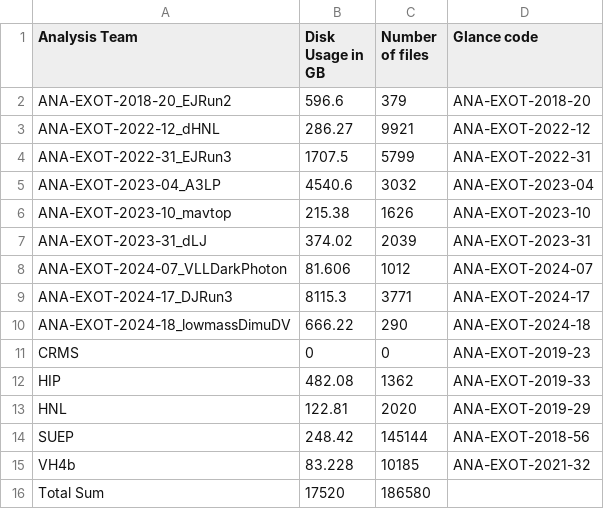
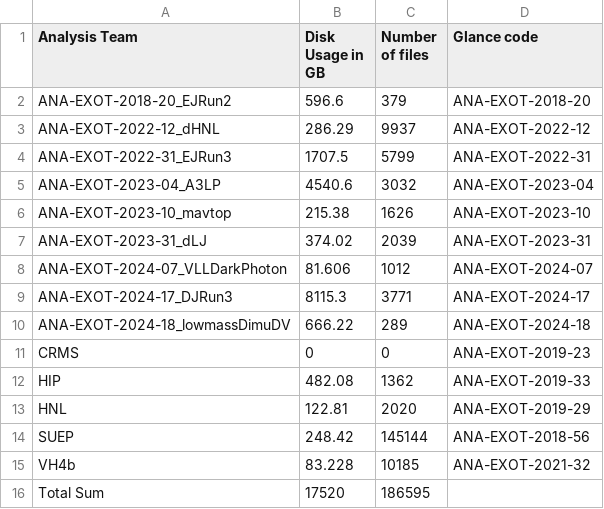
Before and after one commit to vaustrup/ExoticsDiskspaceUsage, a CSV file: reports/ueh.csv, drawn as a sheet.

```diff
--- a/reports/ueh.csv
+++ b/reports/ueh.csv
@@ -2,3 +2,3 @@ Analysis Team,Disk Usage in GB,Number of files,Glance code
 ANA-EXOT-2018-20_EJRun2,596.6,379,ANA-EXOT-2018-20
-ANA-EXOT-2022-12_dHNL,286.27,9921,ANA-EXOT-2022-12
+ANA-EXOT-2022-12_dHNL,286.29,9937,ANA-EXOT-2022-12
 ANA-EXOT-2022-31_EJRun3,1707.5,5799,ANA-EXOT-2022-31
@@ -9,3 +9,3 @@ ANA-EXOT-2024-07_VLLDarkPhoton,81.606,1012,ANA-EXOT-2024-07
 ANA-EXOT-2024-17_DJRun3,8115.3,3771,ANA-EXOT-2024-17
-ANA-EXOT-2024-18_lowmassDimuDV,666.22,290,ANA-EXOT-2024-18
+ANA-EXOT-2024-18_lowmassDimuDV,666.22,289,ANA-EXOT-2024-18
 CRMS,0,0,ANA-EXOT-2019-23
@@ -15,2 +15,2 @@ SUEP,248.42,145144,ANA-EXOT-2018-56
 VH4b,83.228,10185,ANA-EXOT-2021-32
-Total Sum,17520,186580,
+Total Sum,17520,186595,
```
Also changed, not shown: reports/jdm.csv, 2 other files.
